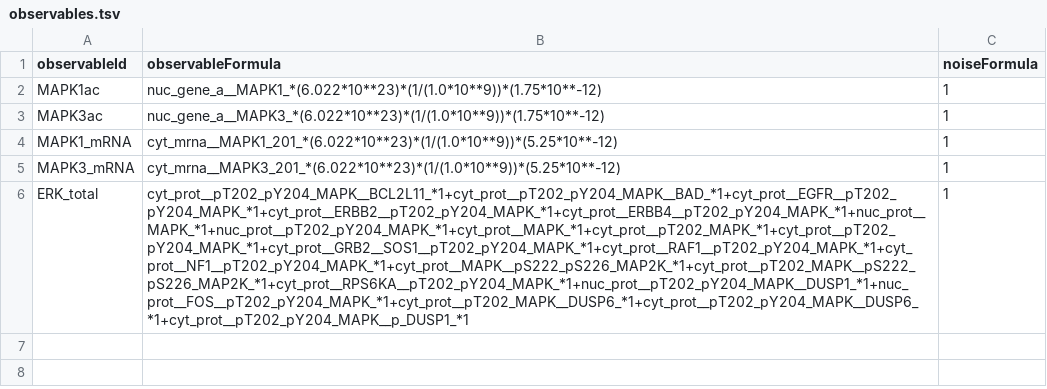
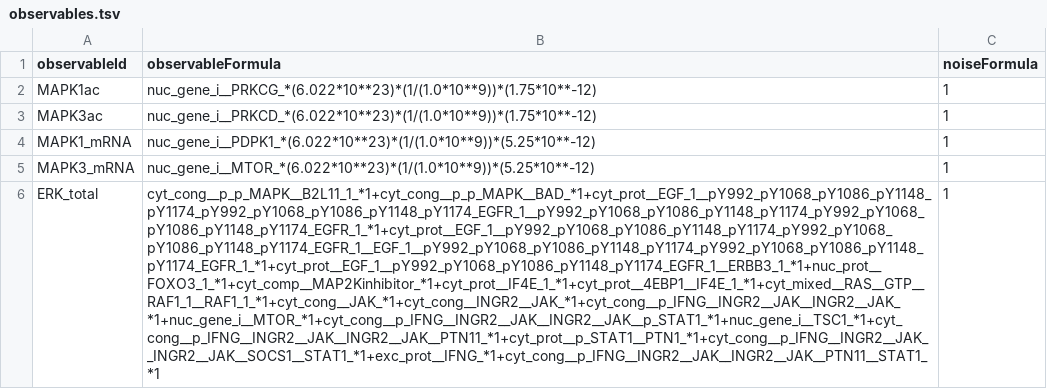
Before and after one commit to JonahRileyHuggins/SingleCell, a TSV file: benchmarks/stochastic-expression/observables.tsv, drawn as a sheet; the diff names each change by its address in the sheet, - before the commit and + after, or states it on an @@ line.

```diff
--- a/benchmarks/stochastic-expression/observables.tsv
+++ b/benchmarks/stochastic-expression/observables.tsv
-B2 (observableFormula): nuc_gene_a__MAPK1_*(6.022*10**23)*(1/(1.0*10**9))*(1.75*10**-12)
+B2 (observableFormula): nuc_gene_i__PRKCG_*(6.022*10**23)*(1/(1.0*10**9))*(1.75*10**-12)
-B3 (observableFormula): nuc_gene_a__MAPK3_*(6.022*10**23)*(1/(1.0*10**9))*(1.75*10**-12)
+B3 (observableFormula): nuc_gene_i__PRKCD_*(6.022*10**23)*(1/(1.0*10**9))*(1.75*10**-12)
-B4 (observableFormula): cyt_mrna__MAPK1_201_*(6.022*10**23)*(1/(1.0*10**9))*(5.25*10**-12)
+B4 (observableFormula): nuc_gene_i__PDPK1_*(6.022*10**23)*(1/(1.0*10**9))*(5.25*10**-12)
-B5 (observableFormula): cyt_mrna__MAPK3_201_*(6.022*10**23)*(1/(1.0*10**9))*(5.25*10**-12)
+B5 (observableFormula): nuc_gene_i__MTOR_*(6.022*10**23)*(1/(1.0*10**9))*(5.25*10**-12)
-B6 (observableFormula): cyt_prot__pT202_pY204_MAPK__BCL2L11_*1+cyt_prot__pT202_pY204_MAPK__BAD_*1+cyt_prot__EGFR__pT202_pY204_MAPK_*1+cyt_prot__ERBB2__pT202_pY204_MAPK_*1+cyt_prot__ERBB4__pT202_pY204_MAPK_*1+nuc_prot__MAPK_*1+nuc_prot__pT202_pY204_MAPK_*1+cyt_prot__MAPK_*1+cyt_prot__pT202_MAPK_*1+cyt_prot__pT202_pY204_MAPK_*1+cyt_prot__GRB2__SOS1__pT202_pY204_MAPK_*1+cyt_prot__RAF1__pT202_pY204_MAPK_*1+cyt_prot__NF1__pT202_pY204_MAPK_*1+cyt_prot__MAPK__pS222_pS226_MAP2K_*1+cyt_prot__pT202_MAPK__pS222_pS226_MAP2K_*1+cyt_prot__RPS6KA__pT202_pY204_MAPK_*1+nuc_prot__pT202_pY204_MAPK__DUSP1_*1+nuc_prot__FOS__pT202_pY204_MAPK_*1+cyt_prot__pT202_MAPK__DUSP6_*1+cyt_prot__pT202_pY204_MAPK__DUSP6_*1+cyt_prot__pT202_pY204_MAPK__p_DUSP1_*1
+B6 (observableFormula): cyt_cong__p_p_MAPK__B2L11_1_*1+cyt_cong__p_p_MAPK__BAD_*1+cyt_prot__EGF_1__pY992_pY1068_pY1086_pY1148_pY1174_pY992_pY1068_pY1086_pY1148_pY1174_EGFR_1__pY992_pY1068_pY1086_pY1148_pY1174_pY992_pY1068_pY1086_pY1148_pY1174_EGFR_1_*1+cyt_prot__EGF_1__pY992_pY1068_pY1086_pY1148_pY1174_pY992_pY1068_pY1086_pY1148_pY1174_EGFR_1__EGF_1__pY992_pY1068_pY1086_pY1148_pY1174_pY992_pY1068_pY1086_pY1148_pY1174_EGFR_1_*1+cyt_prot__EGF_1__pY992_pY1068_pY1086_pY1148_pY1174_EGFR_1__ERBB3_1_*1+nuc_prot__FOXO3_1_*1+cyt_comp__MAP2Kinhibitor_*1+cyt_prot__IF4E_1_*1+cyt_prot__4EBP1__IF4E_1_*1+cyt_mixed__RAS__GTP__RAF1_1__RAF1_1_*1+cyt_cong__JAK_*1+cyt_cong__INGR2__JAK_*1+cyt_cong__p_IFNG__INGR2__JAK__INGR2__JAK_*1+nuc_gene_i__MTOR_*1+cyt_cong__p_IFNG__INGR2__JAK__INGR2__JAK__p_STAT1_*1+nuc_gene_i__TSC1_*1+cyt_cong__p_IFNG__INGR2__JAK__INGR2__JAK__PTN11_*1+cyt_prot__p_STAT1__PTN1_*1+cyt_cong__p_IFNG__INGR2__JAK__INGR2__JAK__SOCS1__STAT1_*1+exc_prot__IFNG_*1+cyt_cong__p_IFNG__INGR2__JAK__INGR2__JAK__PTN11__STAT1_*1
```
Also changed, not shown: benchmarks/ERK-AKT-dose-response/conditions.tsv, benchmarks/ERK-AKT-dose-response/observables.tsv, 28 other files.
